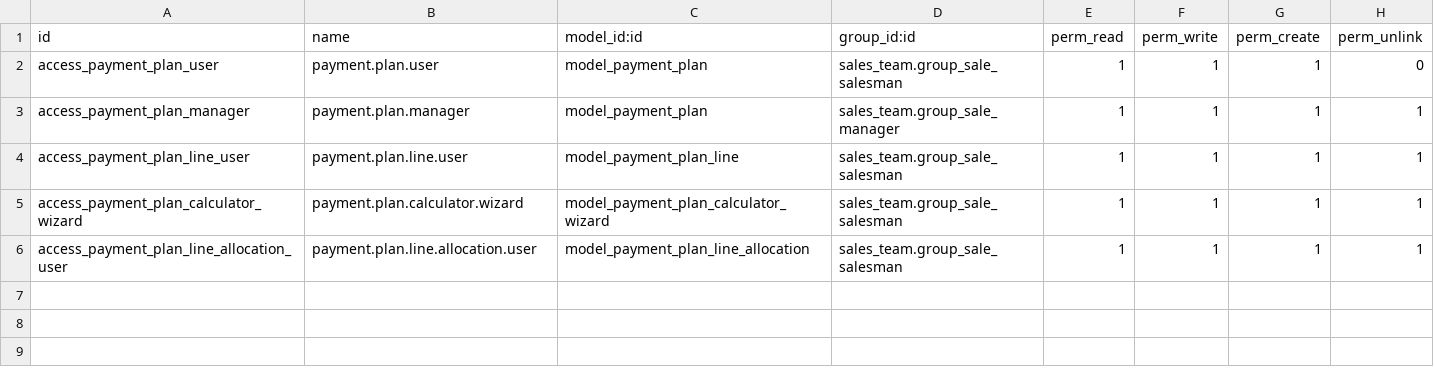
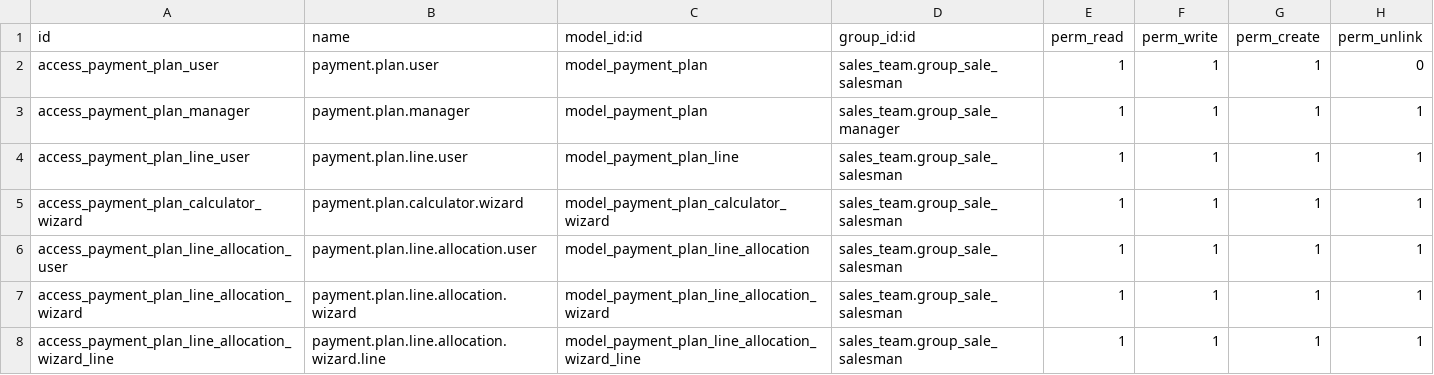
Before and after one commit to Olive-GT/odoo_payment_plan, a CSV file: olivegt_sale_payment_plans/security/ir.model.access.csv, drawn as a sheet.

```diff
--- a/olivegt_sale_payment_plans/security/ir.model.access.csv
+++ b/olivegt_sale_payment_plans/security/ir.model.access.csv
@@ -6 +6,3 @@ access_payment_plan_calculator_wizard,payment.plan.calculator.wizard,model_payme
 access_payment_plan_line_allocation_user,payment.plan.line.allocation.user,model_payment_plan_line_allocation,sales_team.group_sale_salesman,1,1,1,1
+access_payment_plan_line_allocation_wizard,payment.plan.line.allocation.wizard,model_payment_plan_line_allocation_wizard,sales_team.group_sale_salesman,1,1,1,1
+access_payment_plan_line_allocation_wizard_line,payment.plan.line.allocation.wizard.line,model_payment_plan_line_allocation_wizard_line,sales_team.group_sale_salesman,1,1,1,1
```
Also changed, not shown: 3 other files.
